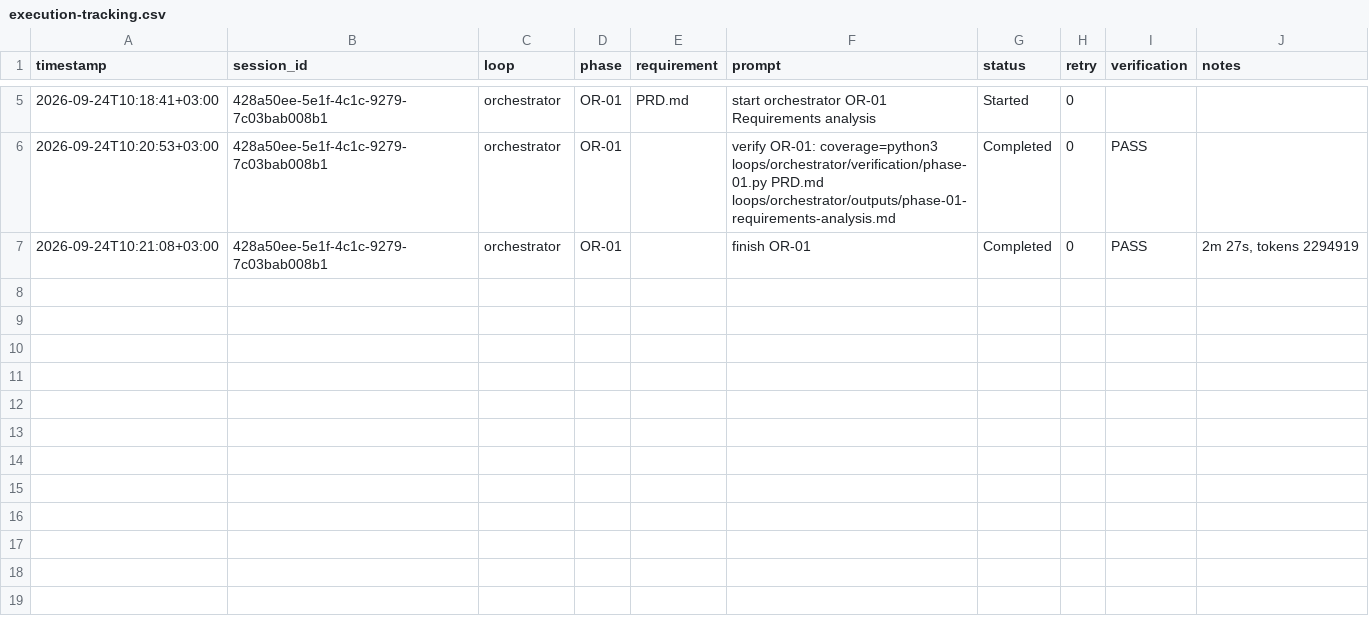
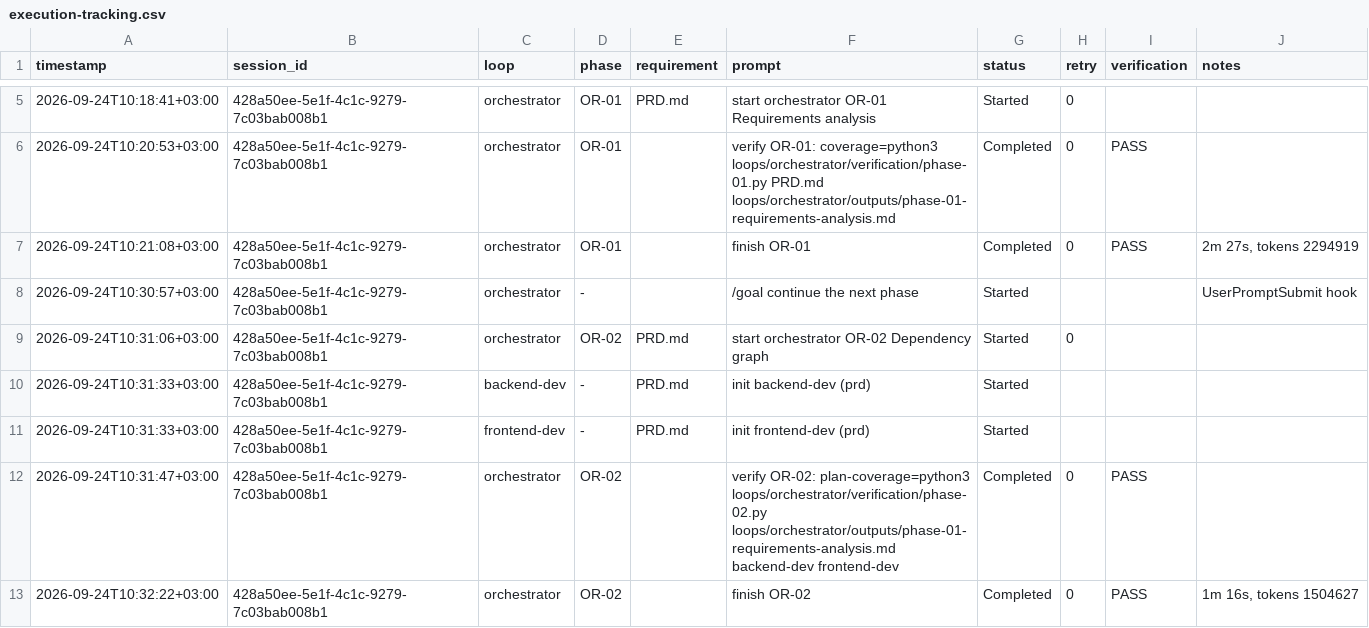
Before and after one commit to omarwt/quickflow, a CSV file: execution-tracking.csv, drawn as a sheet; only a part is shown, gaps mark what is left out; the diff names each change by its address in the sheet, - before the commit and + after, or states it on an @@ line.

Commit message:
orchestrator phase 2

```diff
--- a/execution-tracking.csv
+++ b/execution-tracking.csv
+row 8: 2026-09-24T10:30:57+03:00 | 428a50ee-5e1f-4c1c-9279-7c03bab008b1 | orchestrator | - |  | /goal continue the next phase | Started |  |  | UserPromptSubmit hook
+row 9: 2026-09-24T10:31:06+03:00 | 428a50ee-5e1f-4c1c-9279-7c03bab008b1 | orchestrator | OR-02 | PRD.md | start orchestrator OR-02 Dependency graph | Started | 0
+row 10: 2026-09-24T10:31:33+03:00 | 428a50ee-5e1f-4c1c-9279-7c03bab008b1 | backend-dev | - | PRD.md | init backend-dev (prd) | Started
+row 11: 2026-09-24T10:31:33+03:00 | 428a50ee-5e1f-4c1c-9279-7c03bab008b1 | frontend-dev | - | PRD.md | init frontend-dev (prd) | Started
+row 12: 2026-09-24T10:31:47+03:00 | 428a50ee-5e1f-4c1c-9279-7c03bab008b1 | orchestrator | OR-02 |  | verify OR-02: plan-coverage=python3 loops/orchestrator/verification/phase-02.py loops/orchestrator/outputs/phase-01-requirements-analysis.md backend-dev frontend-dev | Completed | 0 | PASS
+row 13: 2026-09-24T10:32:22+03:00 | 428a50ee-5e1f-4c1c-9279-7c03bab008b1 | orchestrator | OR-02 |  | finish OR-02 | Completed | 0 | PASS | 1m 16s, tokens 1504627
```
Also changed, not shown: 14 other files.
